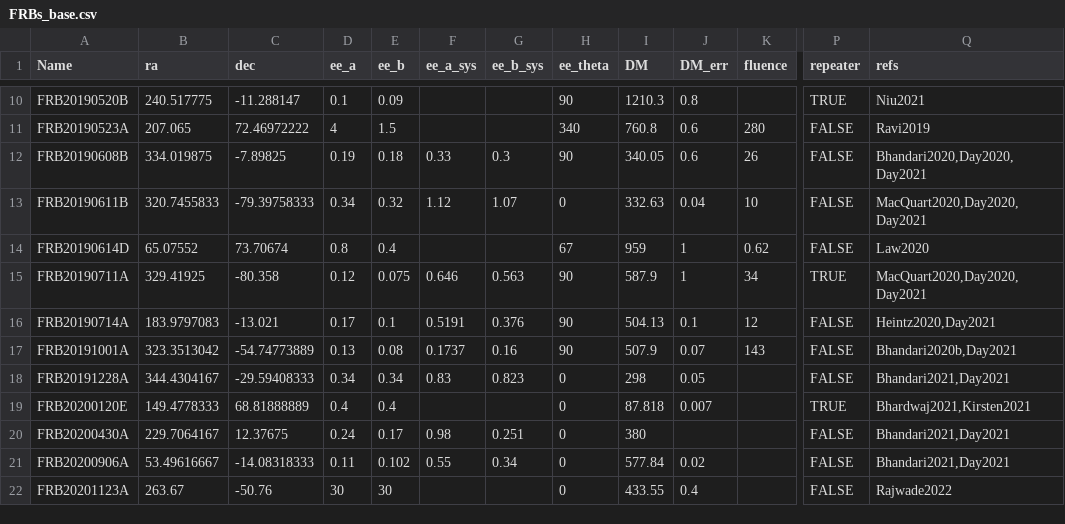
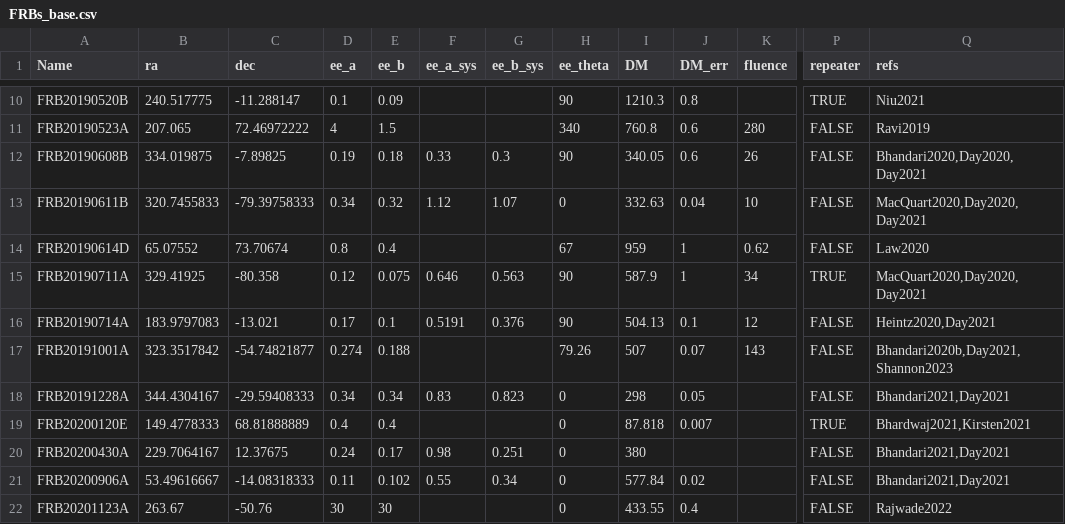
Before and after one commit to FRBs/FRB, a CSV file: frb/data/FRBs/FRBs_base.csv, drawn as a sheet; only a part is shown, gaps mark what is left out; the diff names each change by its address in the sheet, - before the commit and + after, or states it on an @@ line.

```diff
--- a/frb/data/FRBs/FRBs_base.csv
+++ b/frb/data/FRBs/FRBs_base.csv
-B17 (ra): 323.3513042
+B17 (ra): 323.3517842
-C17 (dec): -54.74773889
+C17 (dec): -54.74821877
-D17 (ee_a): 0.13
+D17 (ee_a): 0.274
-E17 (ee_b): 0.08
+E17 (ee_b): 0.188
-F17 (ee_a_sys): 0.1737
+F17 (ee_a_sys): (empty)
-G17 (ee_b_sys): 0.16
+G17 (ee_b_sys): (empty)
-H17 (ee_theta): 90
+H17 (ee_theta): 79.26
-I17 (DM): 507.9
+I17 (DM): 507
-Q17 (refs): Bhandari2020b,Day2021
+Q17 (refs): Bhandari2020b,Day2021,Shannon2023
```
Also changed, not shown: 1 other file.
